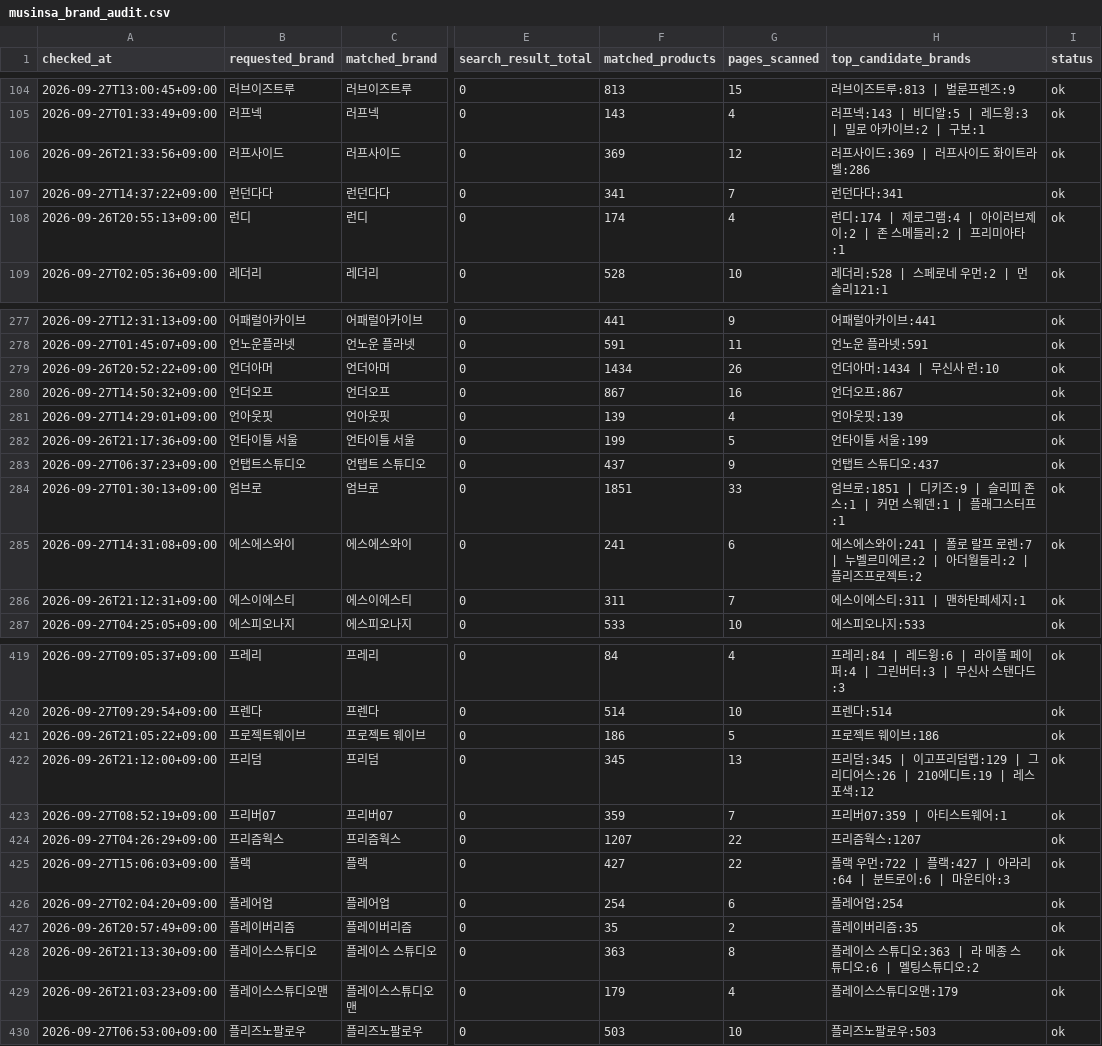
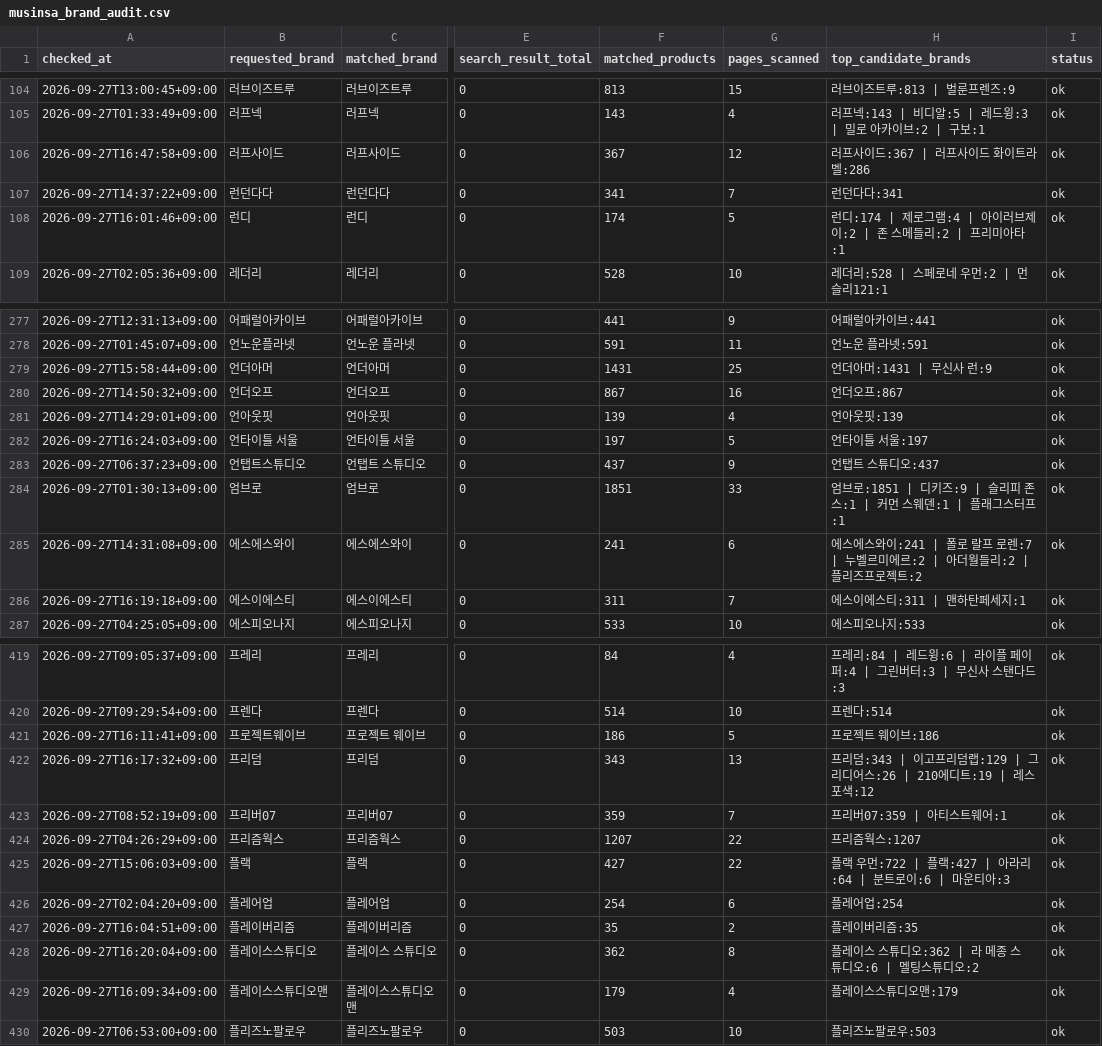
Before and after one commit to kwj-lab/-, a CSV file: musinsa_brand_audit.csv, drawn as a sheet; only a part is shown, gaps mark what is left out; the diff covers the shown part only; the diff names each change by its address in the sheet, - before the commit and + after, or states it on an @@ line.

```diff
--- a/musinsa_brand_audit.csv
+++ b/musinsa_brand_audit.csv
-A106 (checked_at): 2026-09-26T21:33:56+09:00
+A106 (checked_at): 2026-09-27T16:47:58+09:00
-F106 (matched_products): 369
+F106 (matched_products): 367
-H106 (top_candidate_brands): 러프사이드:369 | 러프사이드 화이트라벨:286
+H106 (top_candidate_brands): 러프사이드:367 | 러프사이드 화이트라벨:286
-A108 (checked_at): 2026-09-26T20:55:13+09:00
+A108 (checked_at): 2026-09-27T16:01:46+09:00
-G108 (pages_scanned): 4
+G108 (pages_scanned): 5
-A279 (checked_at): 2026-09-26T20:52:22+09:00
+A279 (checked_at): 2026-09-27T15:58:44+09:00
-F279 (matched_products): 1434
+F279 (matched_products): 1431
-G279 (pages_scanned): 26
+G279 (pages_scanned): 25
-H279 (top_candidate_brands): 언더아머:1434 | 무신사 런:10
+H279 (top_candidate_brands): 언더아머:1431 | 무신사 런:9
-A282 (checked_at): 2026-09-26T21:17:36+09:00
+A282 (checked_at): 2026-09-27T16:24:03+09:00
-F282 (matched_products): 199
+F282 (matched_products): 197
-H282 (top_candidate_brands): 언타이틀 서울:199
+H282 (top_candidate_brands): 언타이틀 서울:197
-A286 (checked_at): 2026-09-26T21:12:31+09:00
+A286 (checked_at): 2026-09-27T16:19:18+09:00
-A421 (checked_at): 2026-09-26T21:05:22+09:00
+A421 (checked_at): 2026-09-27T16:11:41+09:00
-A422 (checked_at): 2026-09-26T21:12:00+09:00
+A422 (checked_at): 2026-09-27T16:17:32+09:00
-F422 (matched_products): 345
+F422 (matched_products): 343
-H422 (top_candidate_brands): 프리덤:345 | 이고프…
+H422 (top_candidate_brands): 프리덤:343 | 이고프…
-A427 (checked_at): 2026-09-26T20:57:49+09:00
+A427 (checked_at): 2026-09-27T16:04:51+09:00
-A428 (checked_at): 2026-09-26T21:13:30+09:00
+A428 (checked_at): 2026-09-27T16:20:04+09:00
-F428 (matched_products): 363
+F428 (matched_products): 362
-H428 (top_candidate_brands): 플레이스 스튜디오:363 | 라 메종 스튜디오:6 | 멜팅스튜디오:2
+H428 (top_candidate_brands): 플레이스 스튜디오:362 | 라 메종 스튜디오:6 | 멜팅스튜디오:2
-A429 (checked_at): 2026-09-26T21:03:23+09:00
+A429 (checked_at): 2026-09-27T16:09:34+09:00
```
Also changed, not shown: 113 edited cells elsewhere in this file, 2 other files.
